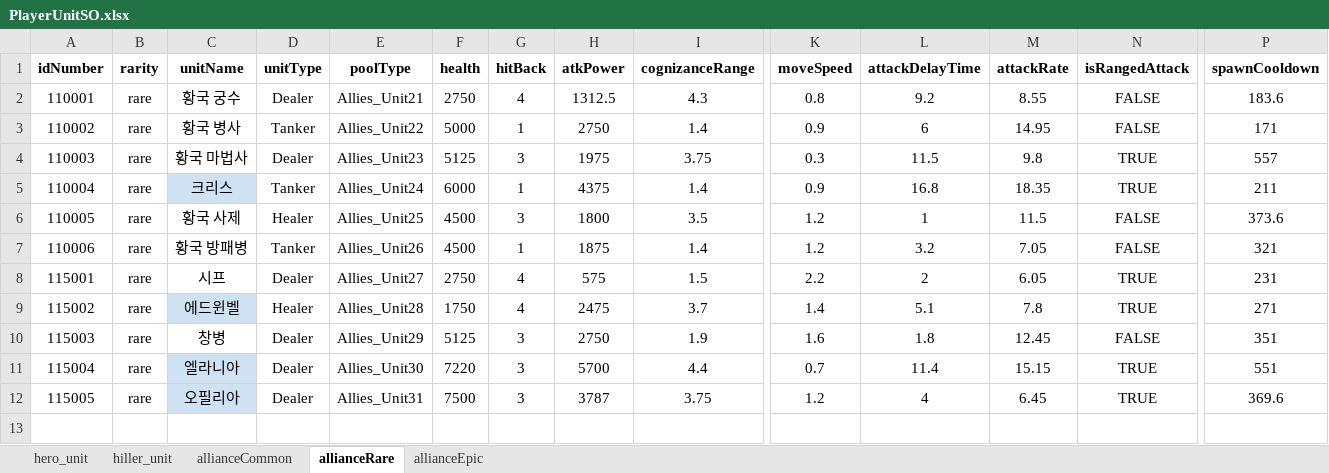
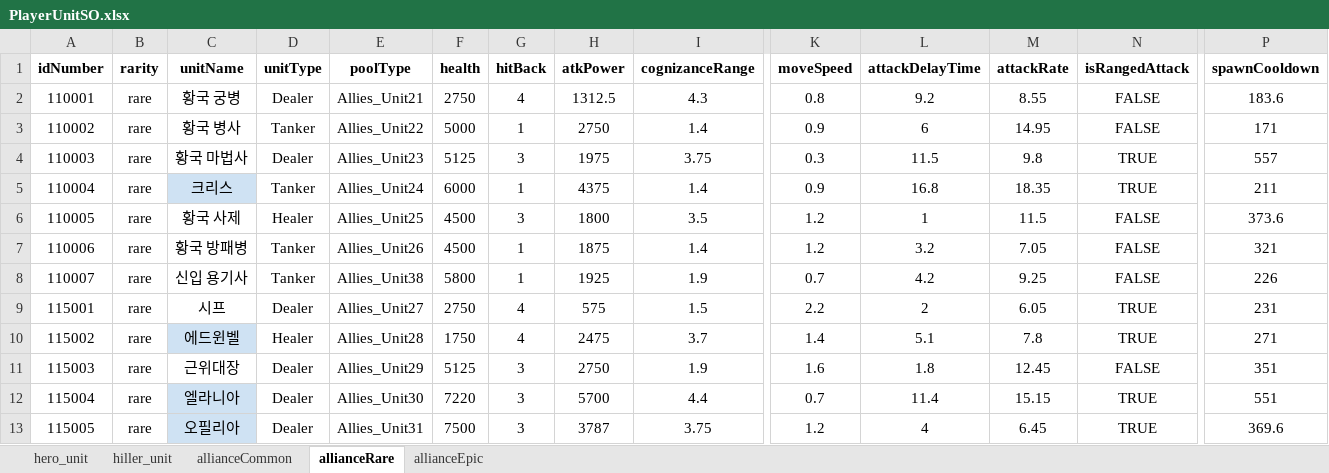
Before and after one commit to gyro1515/TeamProject_CheerUpMyHero, an Excel workbook: Assets/Excel/PlayerUnitSO.xlsx, sheet allianceRare, drawn as a sheet; only a part is shown, gaps mark what is left out; values as stored, in another font and other column widths than the file's, no borders; addresses are those after the commit; rows hold the shown columns only; the diff names each change by its address in the sheet, - before the commit and + after, or states it on an @@ line.

```diff
--- a/Assets/Excel/PlayerUnitSO.xlsx (sheet allianceRare)
+++ b/Assets/Excel/PlayerUnitSO.xlsx (sheet allianceRare)
-C2 (unitName): 황국 궁수
+C2 (unitName): 황국 궁병
+row 8: 110007 | rare | 신입 용기사 | Tanker | Allies_Unit38 | 5800 | 1 | 1925 | 1.9 | 0.7 | 4.2 | 9.25 | FALSE | 226
-C11 (unitName): 창병
+C11 (unitName): 근위대장
```
Also changed, not shown: sheet allianceCommon, 5 other files.
